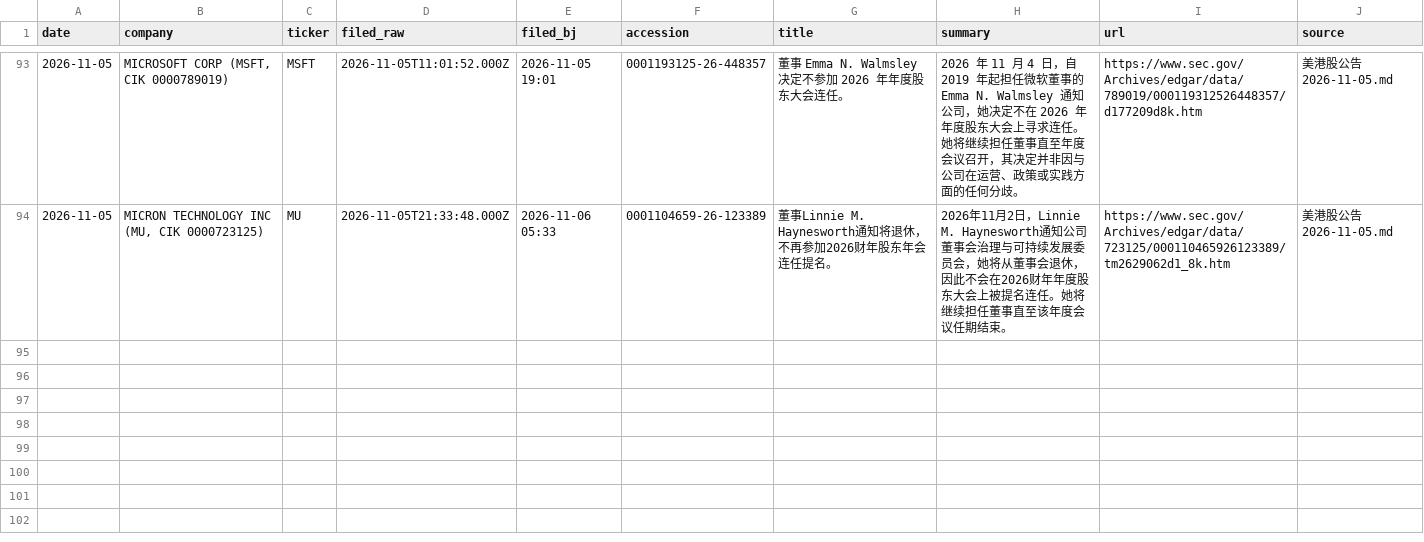
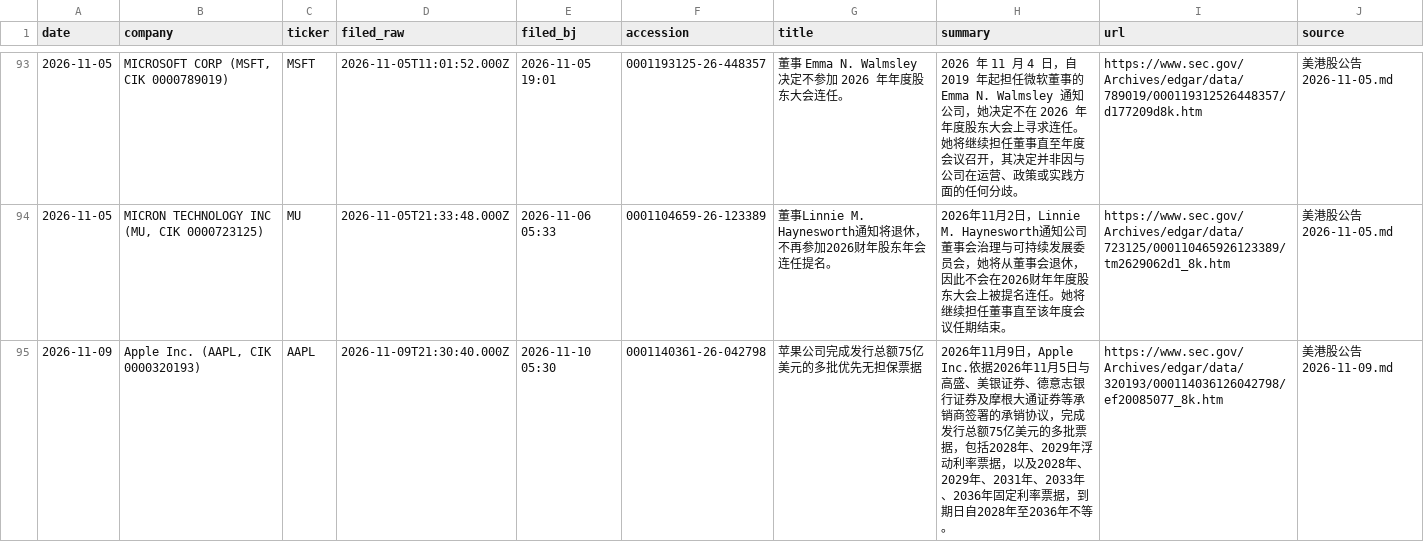
Before and after one commit to cool1990/invest-dashboard_v1, a CSV file: data/filings/announcements.csv, drawn as a sheet; only a part is shown, gaps mark what is left out; the diff covers the shown part only; the diff names each change by its address in the sheet, - before the commit and + after, or states it on an @@ line.

```diff
--- a/data/filings/announcements.csv
+++ b/data/filings/announcements.csv
+row 95: 2026-11-09 | Apple Inc. (AAPL, CIK 0000320193) | AAPL | 2026-11-09T21:30:40.000Z | 2026-11-10 05:30 | 0001140361-26-042798 | 苹果公司完成发行总额75亿美元的多批优先无担保票据 | 2026年11月9日，Apple Inc.依据2026年11月5日与高盛、美银证券、德意志银行证券及摩根大通证券等承销商签署的承销协议，完成发行总额75亿美元的多批票据，包括2028年、2029年浮动利率票据，以及2028年、2029年、2031年、2033年、2036年固定利率票据，到期日自2028年至2036年不等。 | https://www.sec.gov/Archives/edgar/data/320193/000114036126042798/ef20085077_8k.htm | 美港股公告 2026-11-09.md
```
Also changed, not shown: 2 added rows elsewhere in this file, data/earnings/daily.csv, data/earnings/summary.csv, 3 other files.
